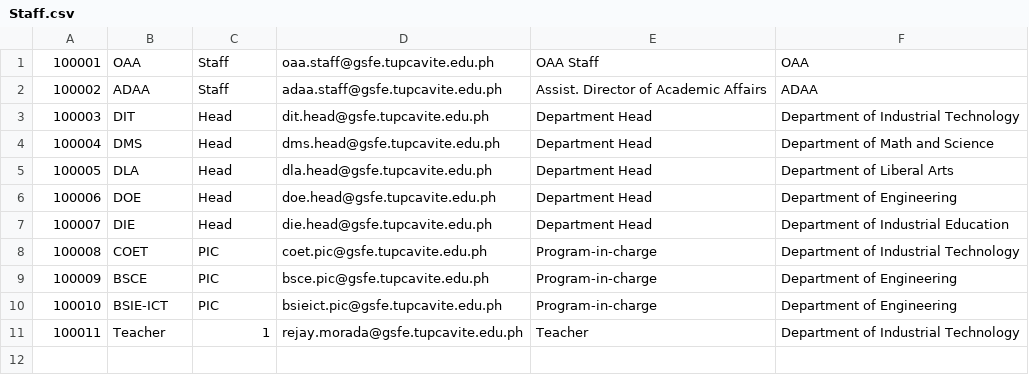
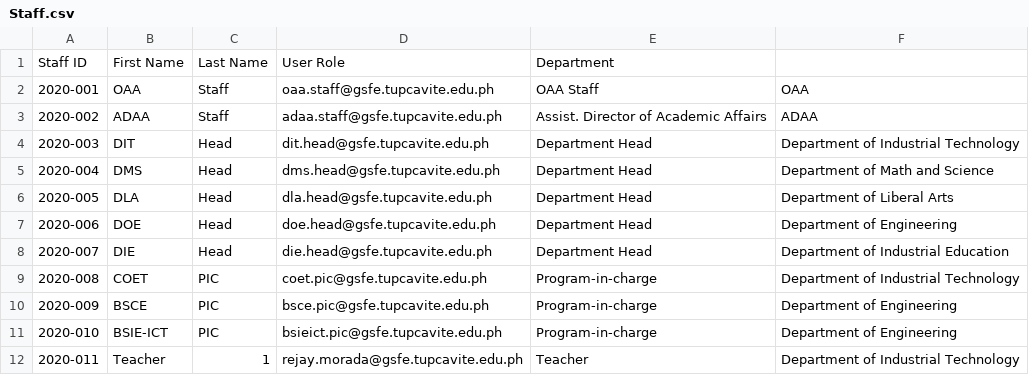
Before and after one commit to CyrineOsorio/tup-assist, a CSV file: CSV Format/Staff.csv, drawn as a sheet.

```diff
--- a/CSV Format/Staff.csv
+++ b/CSV Format/Staff.csv
@@ -1,11 +1,12 @@
-100001,OAA,Staff,oaa.staff@gsfe.tupcavite.edu.ph,OAA Staff,OAA
-100002,ADAA,Staff,adaa.staff@gsfe.tupcavite.edu.ph,Assist. Director of Academic Affairs,ADAA
-100003,DIT,Head,dit.head@gsfe.tupcavite.edu.ph,Department Head,Department of Industrial Technology
-100004,DMS,Head,dms.head@gsfe.tupcavite.edu.ph,Department Head,Department of Math and Science
-100005,DLA,Head,dla.head@gsfe.tupcavite.edu.ph,Department Head,Department of Liberal Arts
-100006,DOE,Head,doe.head@gsfe.tupcavite.edu.ph,Department Head,Department of Engineering
-100007,DIE,Head,die.head@gsfe.tupcavite.edu.ph,Department Head,Department of Industrial Education
-100008,COET,PIC,coet.pic@gsfe.tupcavite.edu.ph,Program-in-charge,Department of Industrial Technology
-100009,BSCE,PIC,bsce.pic@gsfe.tupcavite.edu.ph,Program-in-charge,Department of Engineering
-100010,BSIE-ICT,PIC,bsieict.pic@gsfe.tupcavite.edu.ph,Program-in-charge,Department of Engineering
-100011,Teacher,1,rejay.morada@gsfe.tupcavite.edu.ph,Teacher,Department of Industrial Technology
+Staff ID, First Name, Last Name, User Role, Department
+2020-001,OAA,Staff,oaa.staff@gsfe.tupcavite.edu.ph,OAA Staff,OAA
+2020-002,ADAA,Staff,adaa.staff@gsfe.tupcavite.edu.ph,Assist. Director of Academic Affairs,ADAA
+2020-003,DIT,Head,dit.head@gsfe.tupcavite.edu.ph,Department Head,Department of Industrial Technology
+2020-004,DMS,Head,dms.head@gsfe.tupcavite.edu.ph,Department Head,Department of Math and Science
+2020-005,DLA,Head,dla.head@gsfe.tupcavite.edu.ph,Department Head,Department of Liberal Arts
+2020-006,DOE,Head,doe.head@gsfe.tupcavite.edu.ph,Department Head,Department of Engineering
+2020-007,DIE,Head,die.head@gsfe.tupcavite.edu.ph,Department Head,Department of Industrial Education
+2020-008,COET,PIC,coet.pic@gsfe.tupcavite.edu.ph,Program-in-charge,Department of Industrial Technology
+2020-009,BSCE,PIC,bsce.pic@gsfe.tupcavite.edu.ph,Program-in-charge,Department of Engineering
+2020-010,BSIE-ICT,PIC,bsieict.pic@gsfe.tupcavite.edu.ph,Program-in-charge,Department of Engineering
+2020-011,Teacher,1,rejay.morada@gsfe.tupcavite.edu.ph,Teacher,Department of Industrial Technology
```
Also changed, not shown: CSV Format/Students.csv, 2 other files.
